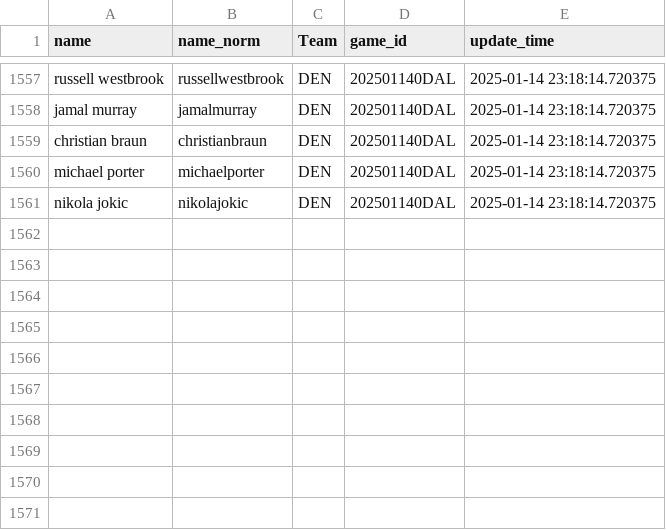
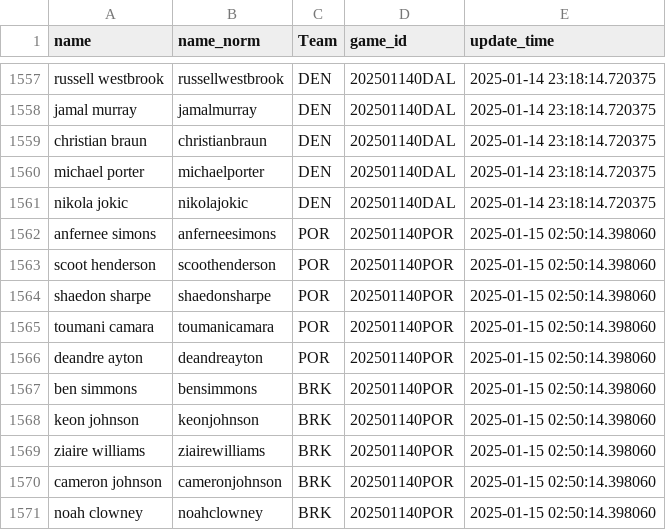
Before and after one commit to martinbog19/LeFirstBasket, a CSV file: data/rotowire_lineups.csv, drawn as a sheet; only a part is shown, gaps mark what is left out; the diff names each change by its address in the sheet, - before the commit and + after, or states it on an @@ line.

```diff
--- a/data/rotowire_lineups.csv
+++ b/data/rotowire_lineups.csv
+row 1562: anfernee simons | anferneesimons | POR | 202501140POR | 2025-01-15 02:50:14.398060
+row 1563: scoot henderson | scoothenderson | POR | 202501140POR | 2025-01-15 02:50:14.398060
+row 1564: shaedon sharpe | shaedonsharpe | POR | 202501140POR | 2025-01-15 02:50:14.398060
+row 1565: toumani camara | toumanicamara | POR | 202501140POR | 2025-01-15 02:50:14.398060
+row 1566: deandre ayton | deandreayton | POR | 202501140POR | 2025-01-15 02:50:14.398060
+row 1567: ben simmons | bensimmons | BRK | 202501140POR | 2025-01-15 02:50:14.398060
+row 1568: keon johnson | keonjohnson | BRK | 202501140POR | 2025-01-15 02:50:14.398060
+row 1569: ziaire williams | ziairewilliams | BRK | 202501140POR | 2025-01-15 02:50:14.398060
+row 1570: cameron johnson | cameronjohnson | BRK | 202501140POR | 2025-01-15 02:50:14.398060
+row 1571: noah clowney | noahclowney | BRK | 202501140POR | 2025-01-15 02:50:14.398060
```
Also changed, not shown: 1 other file.
